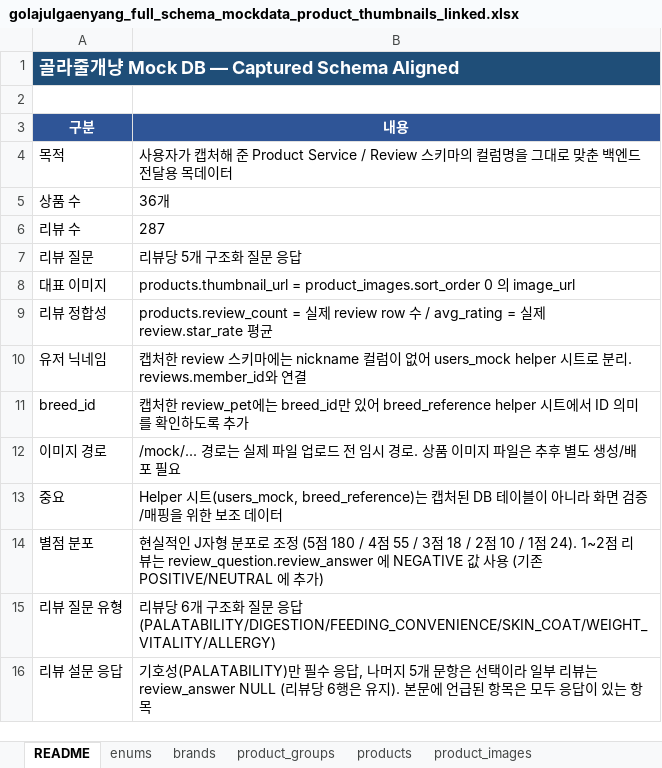
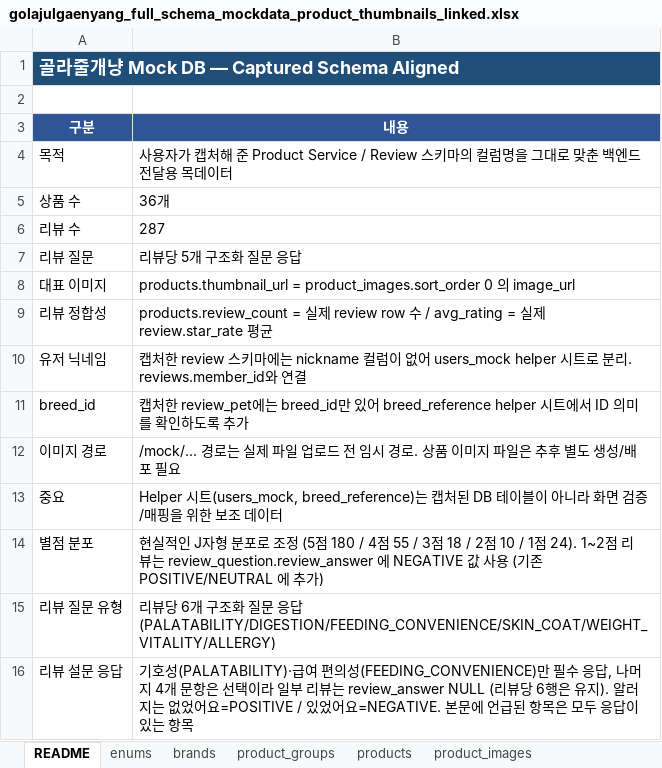
Before and after one commit to rltgjqmsmsgksrmffhrlt/GollajuDogCat, an Excel workbook: data/mock/상품 목데이터/golajulgaenyang_full_schema_mockdata_product_thumbnails_linked.xlsx, sheet README, drawn as a sheet; values as stored, in another font and other column widths than the file's, no borders; the diff names each change by its address in the sheet, - before the commit and + after, or states it on an @@ line.

```diff
--- a/data/mock/상품 목데이터/golajulgaenyang_full_schema_mockdata_product_thumbnails_linked.xlsx (sheet README)
+++ b/data/mock/상품 목데이터/golajulgaenyang_full_schema_mockdata_product_thumbnails_linked.xlsx (sheet README)
-B16 (내용): 기호성(PALATABILITY)만 필수 응답, 나머지 5개 문항은 선택이라 일부 리뷰는 review_answer NULL (리뷰당 6행은 유지). 본문에…
+B16 (내용): 기호성(PALATABILITY)·급여 편의성(FEEDING_CONVENIENCE)만 필수 응답, 나머지 4개 문항은 선택이라 일부 리뷰는 review_answer NULL (리뷰당 6행은 유지). 알러지는 없었어요=POSITIVE / 있었어요=NEGATIVE. 본문에…
```
Also changed, not shown: sheet review_question, sheet review, 1 other file.
